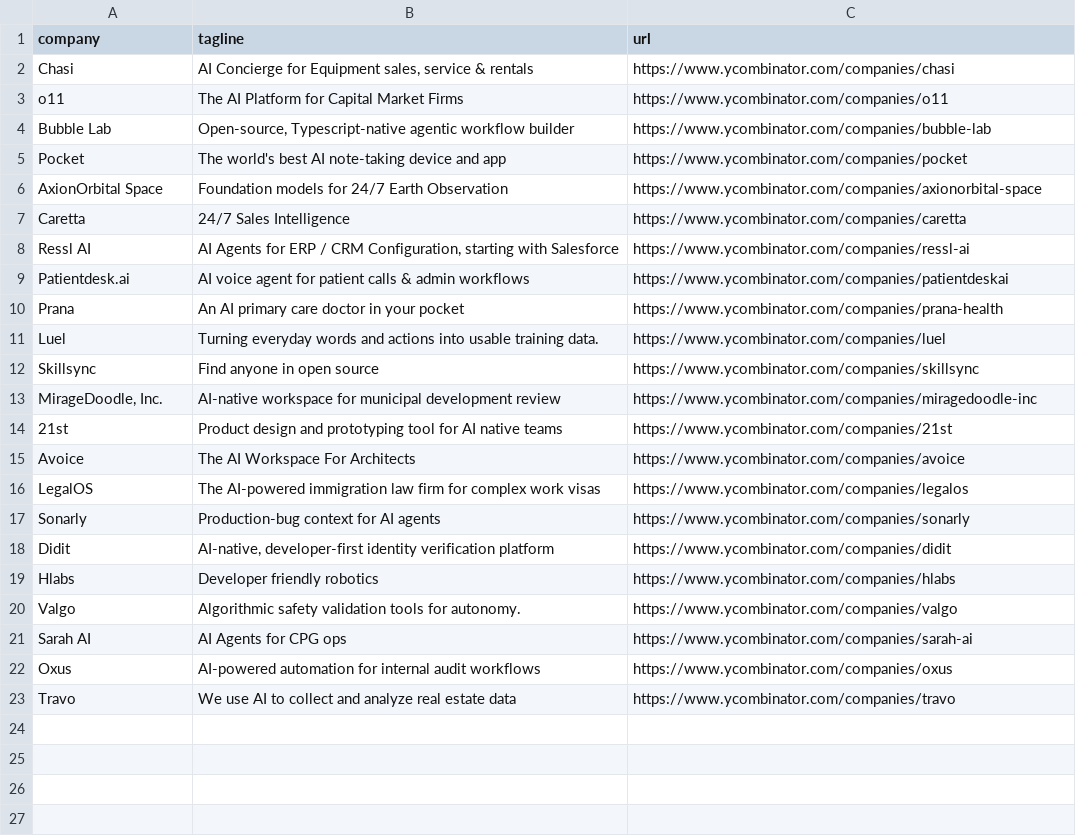
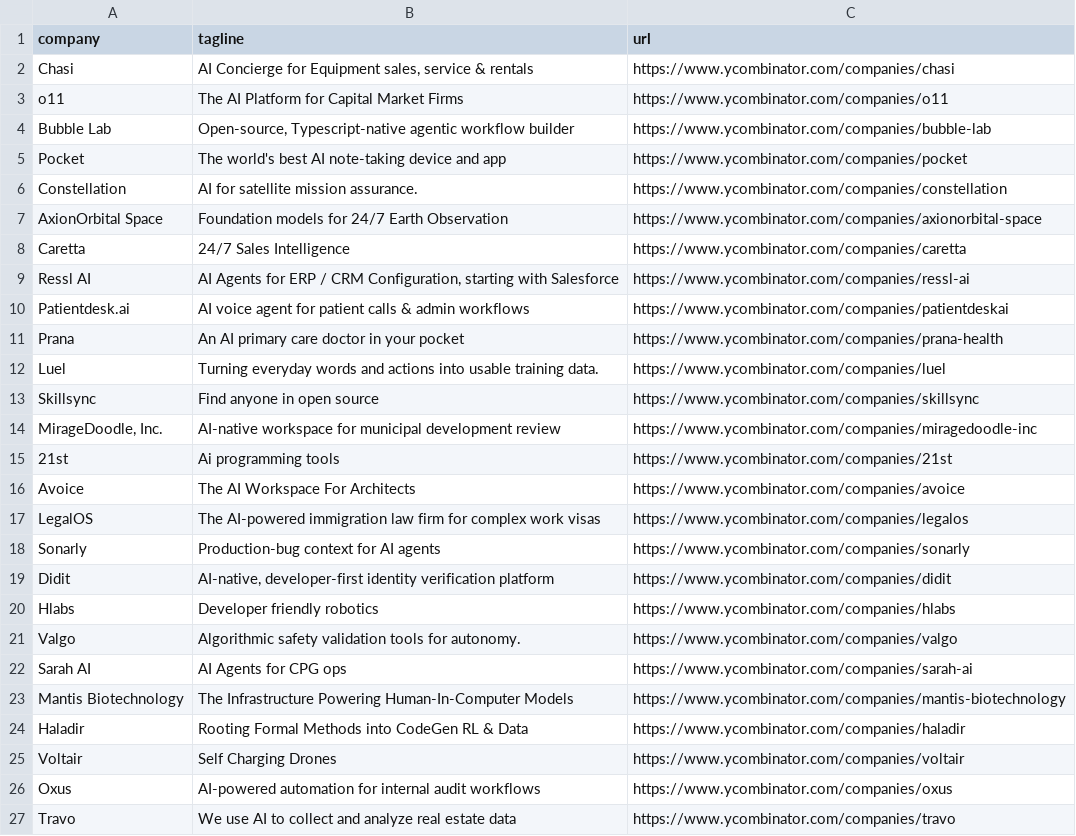
Before and after one commit to mcottle1/yc-updates, a CSV file: companies.csv, drawn as a sheet.

```diff
--- a/companies.csv
+++ b/companies.csv
@@ -5,2 +5,3 @@ Bubble Lab,"Open-source, Typescript-native agentic workflow builder",https://www
 Pocket,The world's best AI note-taking device and app,https://www.ycombinator.com/companies/pocket
+Constellation,AI for satellite mission assurance.,https://www.ycombinator.com/companies/constellation
 AxionOrbital Space,Foundation models for 24/7 Earth Observation,https://www.ycombinator.com/companies/axionorbital-space
@@ -13,3 +14,3 @@ Skillsync,Find anyone in open source,https://www.ycombinator.com/companies/skill
 "MirageDoodle, Inc.",AI-native workspace for municipal development review,https://www.ycombinator.com/companies/miragedoodle-inc
-21st,Product design and prototyping tool for AI native teams,https://www.ycombinator.com/companies/21st
+21st,Ai programming tools,https://www.ycombinator.com/companies/21st
 Avoice,The AI Workspace For Architects,https://www.ycombinator.com/companies/avoice
@@ -21,2 +22,5 @@ Valgo,Algorithmic safety validation tools for autonomy.,https://www.ycombinator.
 Sarah AI,AI Agents for CPG ops,https://www.ycombinator.com/companies/sarah-ai
+Mantis Biotechnology,The Infrastructure Powering Human-In-Computer Models,https://www.ycombinator.com/companies/mantis-biotechnology
+Haladir,Rooting Formal Methods into CodeGen RL & Data,https://www.ycombinator.com/companies/haladir
+Voltair,Self Charging Drones,https://www.ycombinator.com/companies/voltair
 Oxus,AI-powered automation for internal audit workflows,https://www.ycombinator.com/companies/oxus
```
